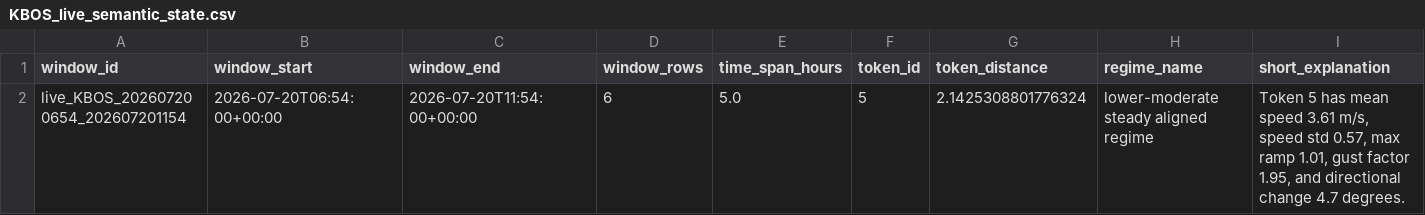
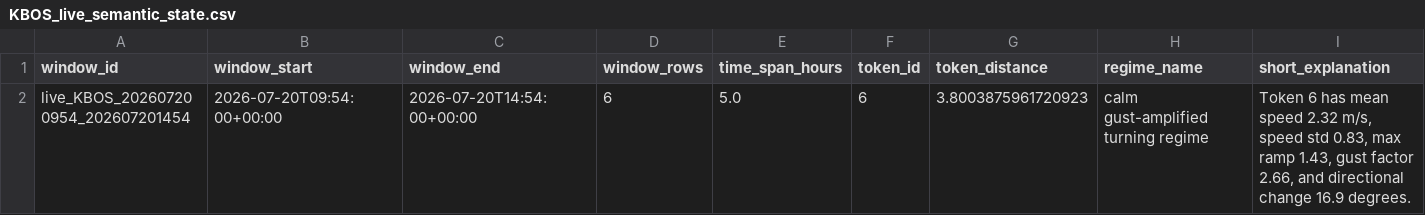
Before and after one commit to nayanananto/wind_live_hitl, a CSV file: data/live/semantic_states/KBOS_live_semantic_state.csv, drawn as a sheet; only a part is shown; removed rows and columns are numbered as before the commit, all else as after; rows hold the shown columns only; the diff names each change by its address in the sheet, - before the commit and + after, or states it on an @@ line.

```diff
--- a/data/live/semantic_states/KBOS_live_semantic_state.csv
+++ b/data/live/semantic_states/KBOS_live_semantic_state.csv
-row 2: live_KBOS_202607200654_202607201154 | 2026-07-20T06:54:00+00:00 | 2026-07-20T11:54:00+00:00 | 6 | 5.0 | 5 | 2.1425308801776324 | lower-moderate steady aligned regime | Token 5 has mean speed 3.61 m/s, speed std 0.57, max ramp 1.01, gust factor 1.95, and directional change 4.7 degrees.
+row 2: live_KBOS_202607200954_202607201454 | 2026-07-20T09:54:00+00:00 | 2026-07-20T14:54:00+00:00 | 6 | 5.0 | 6 | 3.8003875961720923 | calm gust-amplified turning regime | Token 6 has mean speed 2.32 m/s, speed std 0.83, max ramp 1.43, gust factor 2.66, and directional change 16.9 degrees.
```
Also changed, not shown: data/live/aviationweather_metar/KBOS/metar_live.csv, 3 other files.
